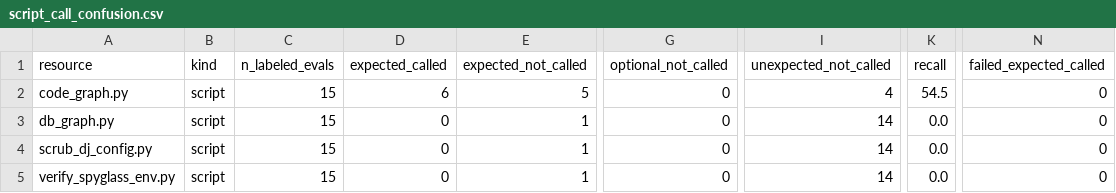
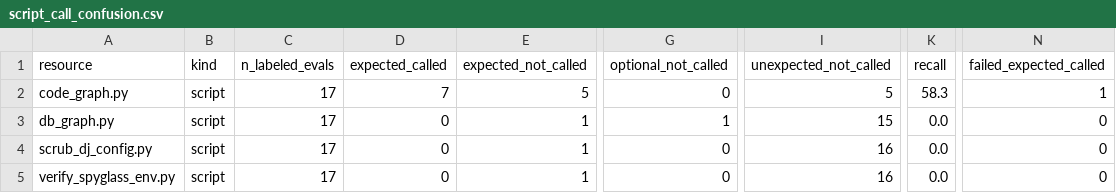
Before and after one commit to edeno/spyglass-skill-workspace, a CSV file: runs/round-c-2026-04-28/summary/data/script_call_confusion.csv, drawn as a sheet; only a part is shown, gaps mark what is left out; the diff names each change by its address in the sheet, - before the commit and + after, or states it on an @@ line.

```diff
--- a/runs/round-c-2026-04-28/summary/data/script_call_confusion.csv
+++ b/runs/round-c-2026-04-28/summary/data/script_call_confusion.csv
-C2:C5 (n_labeled_evals): 15
+C2:C5 (n_labeled_evals): 17
-D2 (expected_called): 6
+D2 (expected_called): 7
-I2 (unexpected_not_called): 4
+I2 (unexpected_not_called): 5
-K2 (recall): 54.5
+K2 (recall): 58.3
-N2 (failed_expected_called): 0
+N2 (failed_expected_called): 1
-G3 (optional_not_called): 0
+G3 (optional_not_called): 1
-I3 (unexpected_not_called): 14
+I3 (unexpected_not_called): 15
-I4:I5 (unexpected_not_called): 14
+I4:I5 (unexpected_not_called): 16
```
Also changed, not shown: runs/round-c-2026-04-28/summary/data/reference_call_confusion.csv, runs/round-c-2026-04-28/summary/data/reference_expected_by_eval.csv, 10 other files.
